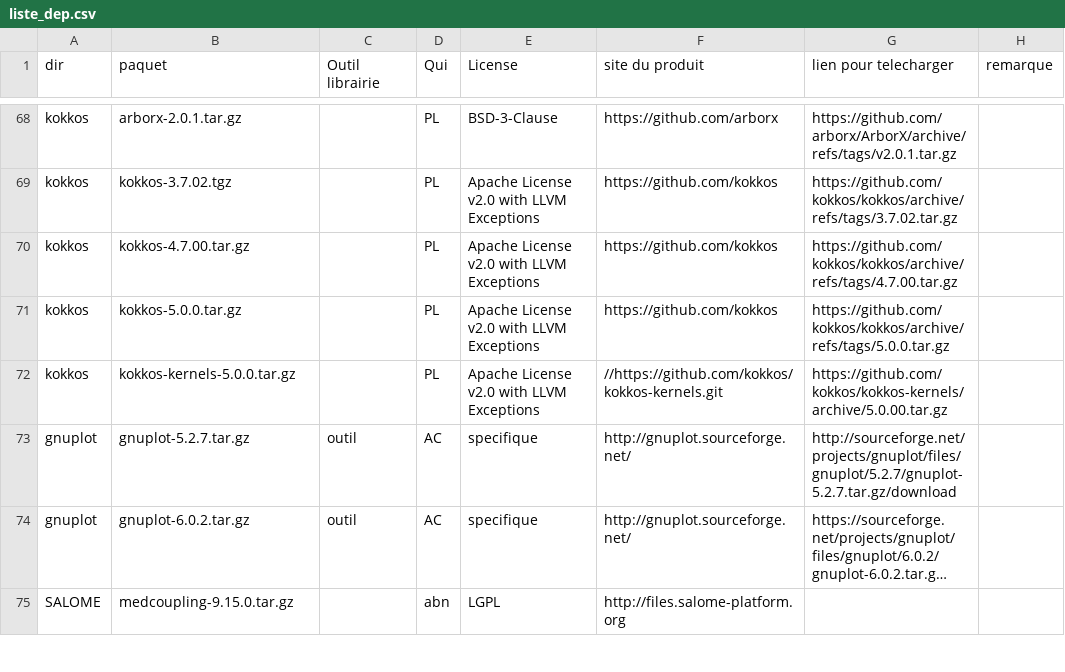
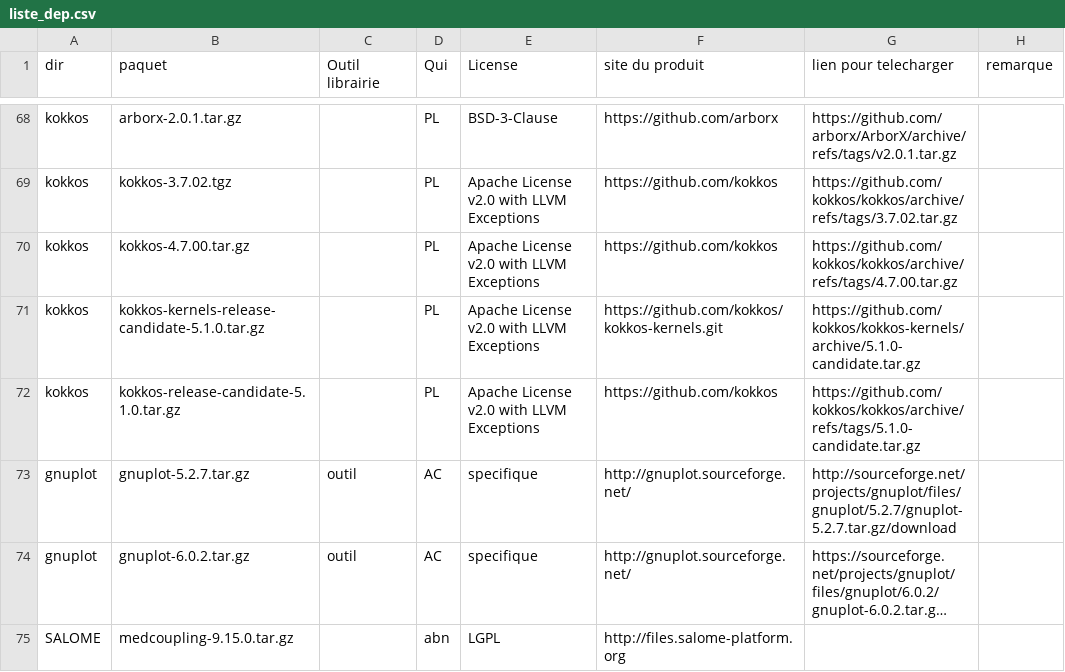
Before and after one commit to alexandre2946/trust-code, a CSV file: bin/gestion_externalpackages/liste_dep.csv, drawn as a sheet; only a part is shown, gaps mark what is left out; long unchanged cells end in ….

Commit message:
Update liste_dep.csv

```diff
--- a/bin/gestion_externalpackages/liste_dep.csv
+++ b/bin/gestion_externalpackages/liste_dep.csv
@@ -70,4 +70,4 @@ kokkos,kokkos-3.7.02.tgz,,PL,"Apache License v2.0 with LLVM Exceptions",https://
 kokkos,kokkos-4.7.00.tar.gz,,PL,"Apache License v2.0 with LLVM Exceptions",https://github.com/kokkos,https://github.com/kokkos/kokkos/archive/refs/tags/4.7.00.tar.gz,
-kokkos,kokkos-5.0.0.tar.gz,,PL,"Apache License v2.0 with LLVM Exceptions",https://github.com/kokkos,https://github.com/kokkos/kokkos/archive/refs/tags/5.0.0.tar.gz,
-kokkos,kokkos-kernels-5.0.0.tar.gz,,PL,"Apache License v2.0 with LLVM Exceptions",//https://github.com/kokkos/kokkos-kernels.git,https://github.com/kokkos/kokkos-kernels/archive/5.0.00.tar.gz,
+kokkos,kokkos-kernels-release-candidate-5.1.0.tar.gz,,PL,"Apache License v2.0 with LLVM Exceptions",https://github.com/kokkos/kokkos-kernels.git,https://github.com/kokkos/kokkos-kernels/archive/5.1.0-candidate.tar.gz,
+kokkos,kokkos-release-candidate-5.1.0.tar.gz,,PL,"Apache License v2.0 with LLVM Exceptions",https://github.com/kokkos,https://github.com/kokkos/kokkos/archive/refs/tags/5.1.0-candidate.tar.gz,
 gnuplot,gnuplot-5.2.7.tar.gz,outil,AC,specifique,http://gnuplot.sourceforge.net/,http://sourceforge.net/projects/gnuplot/files/gnuplot/5.2.7/gnuplot-5.2.7.tar.gz/download,
```
